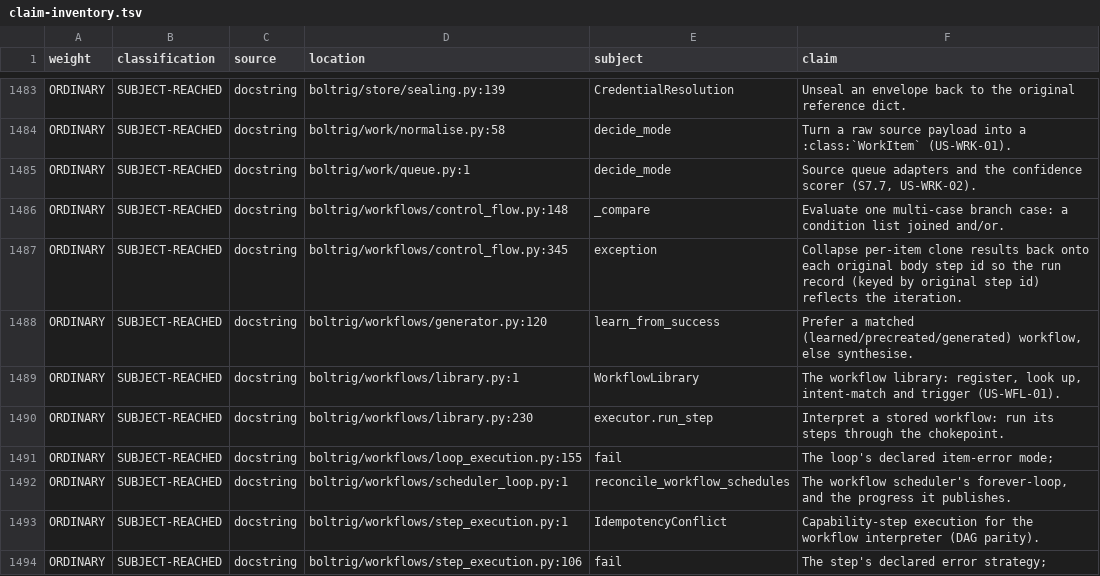
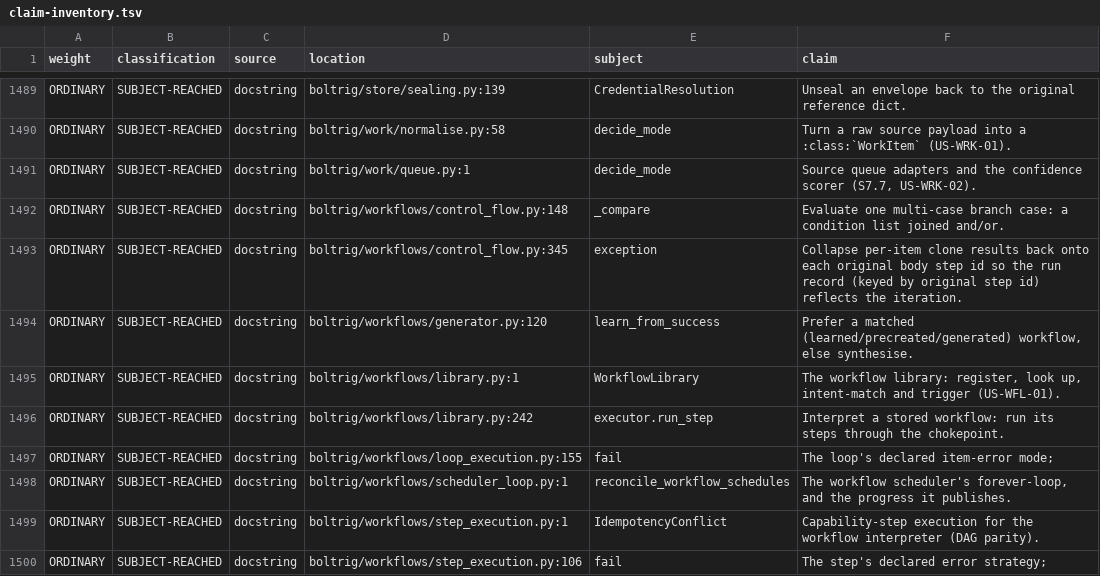
Before and after one commit to wlilley93/boltrig, a TSV file: docs/claim-inventory.tsv, drawn as a sheet; only a part is shown, gaps mark what is left out; the diff covers the shown part only.

```diff
--- a/docs/claim-inventory.tsv
+++ b/docs/claim-inventory.tsv
@@ -1489,3 +1495,3 @@ ORDINARY	SUBJECT-REACHED	docstring	boltrig/workflows/generator.py:120	learn_from
 ORDINARY	SUBJECT-REACHED	docstring	boltrig/workflows/library.py:1	WorkflowLibrary	The workflow library: register, look up, intent-match and trigger (US-WFL-01).
-ORDINARY	SUBJECT-REACHED	docstring	boltrig/workflows/library.py:230	executor.run_step	Interpret a stored workflow: run its steps through the chokepoint.
+ORDINARY	SUBJECT-REACHED	docstring	boltrig/workflows/library.py:242	executor.run_step	Interpret a stored workflow: run its steps through the chokepoint.
 ORDINARY	SUBJECT-REACHED	docstring	boltrig/workflows/loop_execution.py:155	fail	The loop's declared item-error mode;
```
Also changed, not shown: 7 added rows, 1 removed row and 4 edited cells elsewhere in this file, 5 other files.
